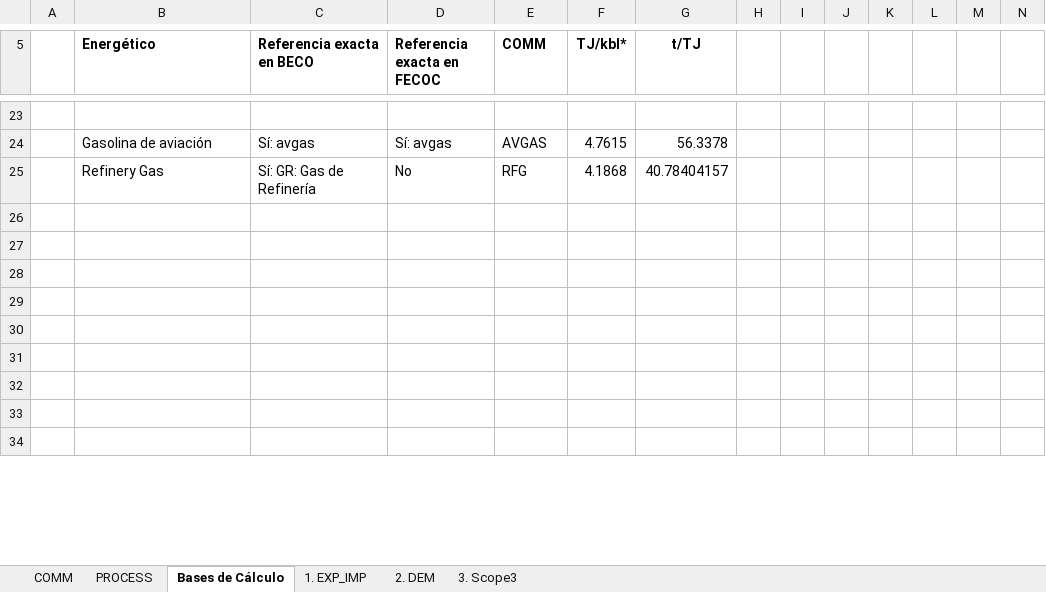
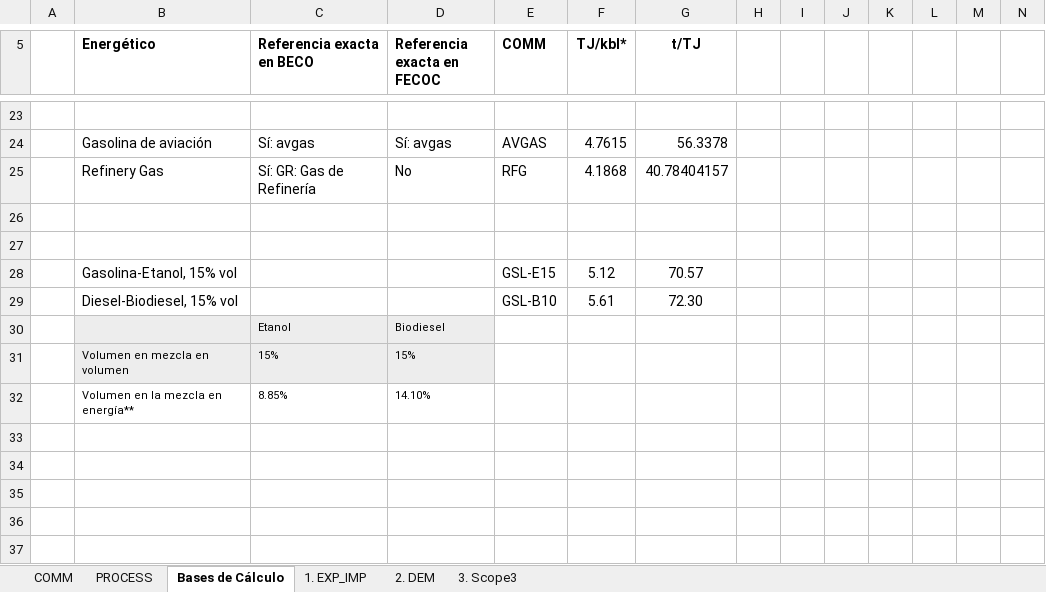
Before and after one commit to UIS-ECP/TIMES-UIS-v1-Nov, an Excel workbook: VT_REG1_BAU.xlsx, sheet Bases de Cálculo, drawn as a sheet; only a part is shown, gaps mark what is left out; the shorter side is filled out with more unchanged rows; values as stored, in another font and other column widths than the file's, no borders; charts and pictures not drawn; rows hold the shown columns only; the diff names each change by its address in the sheet, - before the commit and + after, or states it on an @@ line.

```diff
--- a/VT_REG1_BAU.xlsx (sheet Bases de Cálculo)
+++ b/VT_REG1_BAU.xlsx (sheet Bases de Cálculo)
+row 28:  | Gasolina-Etanol, 15% vol |  |  | GSL-E15 | 5.12 | 70.57
+row 29:  | Diesel-Biodiesel, 15% vol |  |  | GSL-B10 | 5.61 | 72.30
+row 30:  |  | Etanol | Biodiesel
+row 31:  | Volumen en mezcla en volumen | 15% | 15%
+row 32:  | Volumen en la mezcla en energía** | 8.85% | 14.10%
+row 33: (empty)
```
Also changed, not shown: sheet 2. DEM, sheet COMM, formulas that keep their value, charts or pictures, 1 other file.
